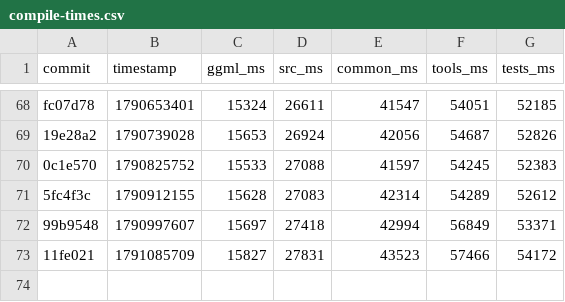
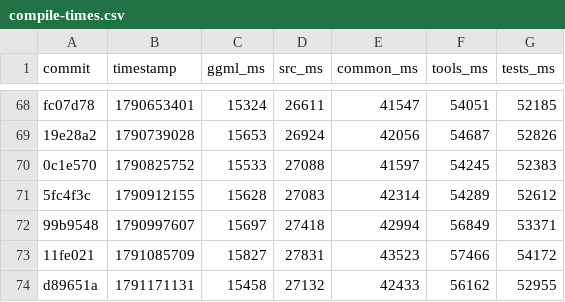
Before and after one commit to ggml-org/llama.cpp-dev, a CSV file: compile-times.csv, drawn as a sheet; only a part is shown, gaps mark what is left out.

```diff
--- a/compile-times.csv
+++ b/compile-times.csv
@@ -73 +73,2 @@ fc07d78,1790653401,15324,26611,41547,54051,52185
 11fe021,1791085709,15827,27831,43523,57466,54172
+d89651a,1791171131,15458,27132,42433,56162,52955
```
Also changed, not shown: 2 other files.
